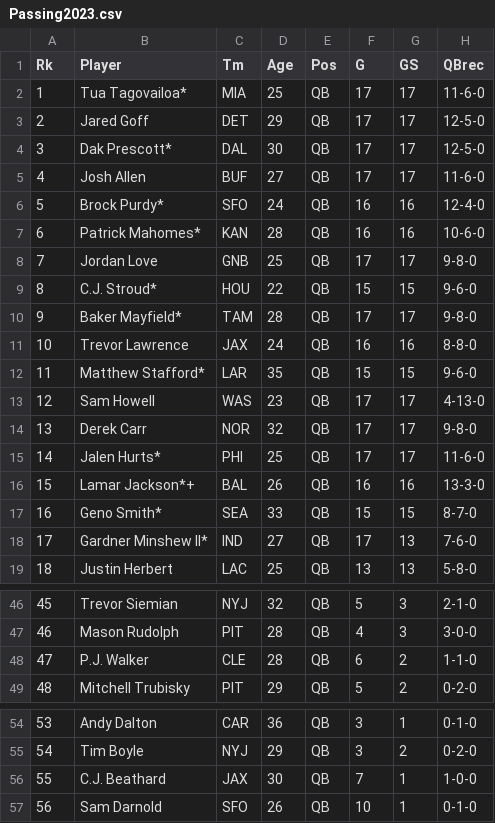
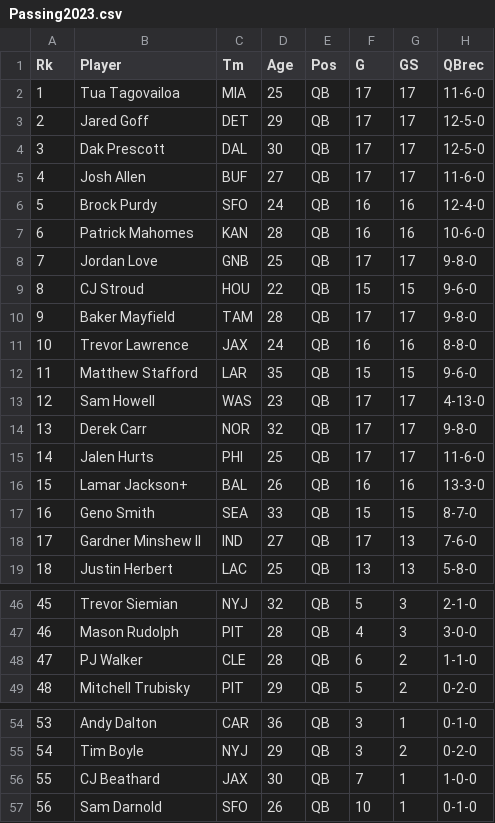
Before and after one commit to Nick-Lagges/NFL-Analyzer, a CSV file: database/statistics/Passing2023.csv, drawn as a sheet; only a part is shown, gaps mark what is left out; the diff covers the shown part only; the diff names each change by its address in the sheet, - before the commit and + after, or states it on an @@ line.

```diff
--- a/database/statistics/Passing2023.csv
+++ b/database/statistics/Passing2023.csv
-B2 (Player): Tua Tagovailoa*
+B2 (Player): Tua Tagovailoa
-B4 (Player): Dak Prescott*
+B4 (Player): Dak Prescott
-B6 (Player): Brock Purdy*
+B6 (Player): Brock Purdy
-B7 (Player): Patrick Mahomes*
+B7 (Player): Patrick Mahomes
-B9 (Player): C.J. Stroud*
+B9 (Player): CJ Stroud
-B10 (Player): Baker Mayfield*
+B10 (Player): Baker Mayfield
-B12 (Player): Matthew Stafford*
+B12 (Player): Matthew Stafford
-B15 (Player): Jalen Hurts*
+B15 (Player): Jalen Hurts
-B16 (Player): Lamar Jackson*+
+B16 (Player): Lamar Jackson+
-B17 (Player): Geno Smith*
+B17 (Player): Geno Smith
-B18 (Player): Gardner Minshew II*
+B18 (Player): Gardner Minshew II
-B48 (Player): P.J. Walker
+B48 (Player): PJ Walker
-B56 (Player): C.J. Beathard
+B56 (Player): CJ Beathard
```
Also changed, not shown: 5 edited cells elsewhere in this file, database/statistics/Receiving2023.csv, database/statistics/Rushing2023.csv, 4 other files.
